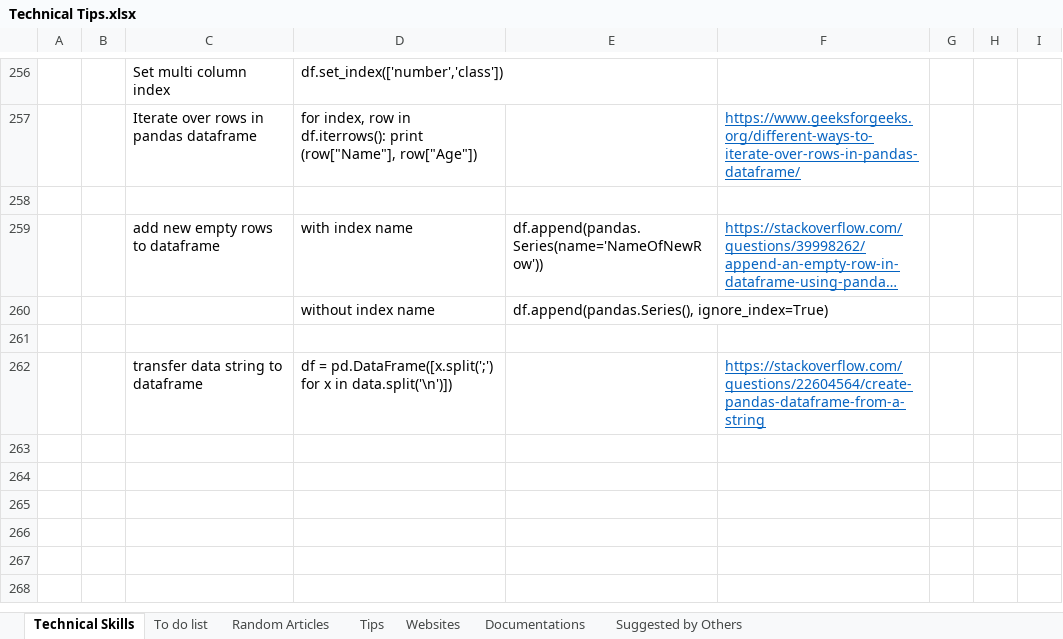
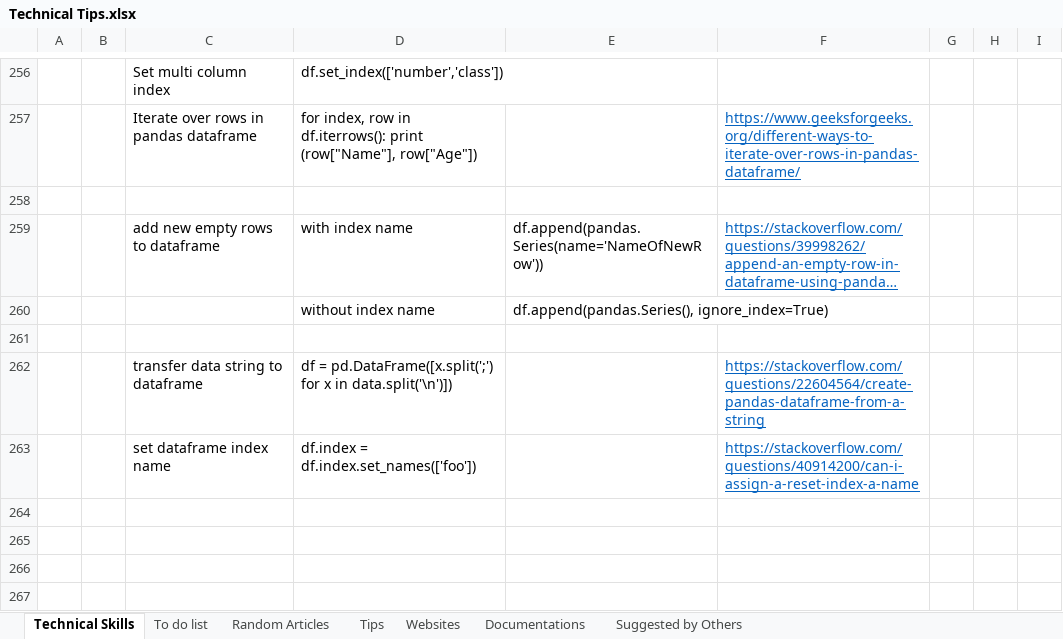
Before and after one commit to XiaozhanYang/technical-tips, an Excel workbook: Technical Tips.xlsx, sheet Technical Skills, drawn as a sheet; only a part is shown, gaps mark what is left out; the shorter side is filled out with more unchanged rows; long unchanged cells end in …; values as stored, in another font and other column widths than the file's, no borders; the diff names each change by its address in the sheet, - before the commit and + after, or states it on an @@ line.

Commit message:
added tips for pandas

```diff
--- a/Technical Tips.xlsx (sheet Technical Skills)
+++ b/Technical Tips.xlsx (sheet Technical Skills)
-row 263: (empty)
+row 263:  |  | set dataframe index name | df.index = df.index.set_names(['foo']) |  | https://stackoverflow.com/questions/40914200/can-i-assign-a-reset-index-a-name
```
